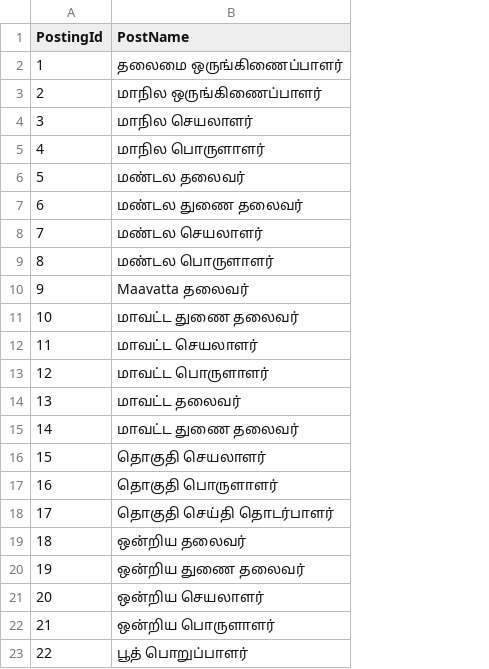
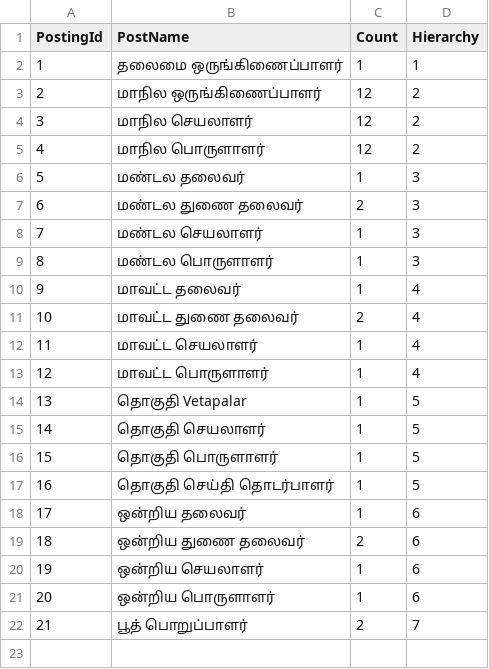
Before and after one commit to jawaharsGitHub/AssemblySimpleApp, a CSV file: DataAccess/Data/csvData/Postings.csv, drawn as a sheet; removed rows and columns are numbered as before the commit, all else as after; the diff names each change by its address in the sheet, - before the commit and + after, or states it on an @@ line.

```diff
--- a/DataAccess/Data/csvData/Postings.csv
+++ b/DataAccess/Data/csvData/Postings.csv
+column C (Count), rows 2-22: 1 | 12 | 12 | 12 | 1 | 2 | 1 | 1 | 1 | 2 | 1 | 1 | 1 | 1 | 1 | 1 | 1 | 2 | 1 | 1 | 2
+column D (Hierarchy), rows 2-22: 1 | 2 | 2 | 2 | 3 | 3 | 3 | 3 | 4 | 4 | 4 | 4 | 5 | 5 | 5 | 5 | 6 | 6 | 6 | 6 | 7
-B10 (PostName): Maavatta தலைவர்
+B10 (PostName): மாவட்ட தலைவர்
-B14 (PostName): மாவட்ட தலைவர்
+B14 (PostName): தொகுதி Vetapalar
-row 15: 14 | மாவட்ட துணை தலைவர்
@@ column A (PostingId) renumbered from row 15 down @@
```
Also changed, not shown: 10 other files.
